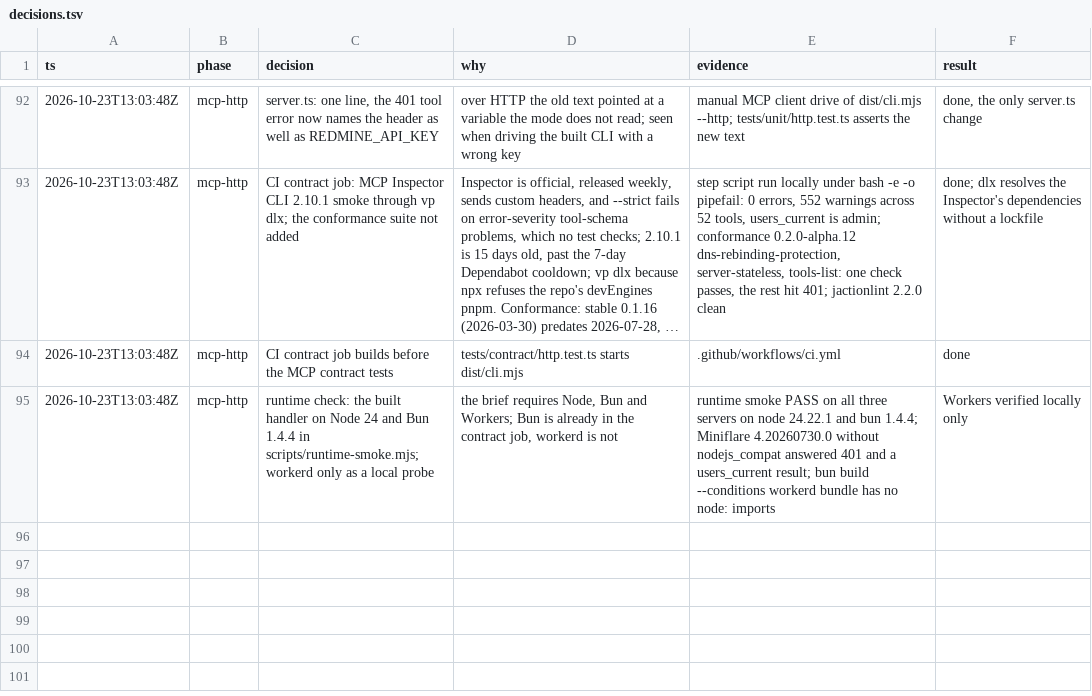
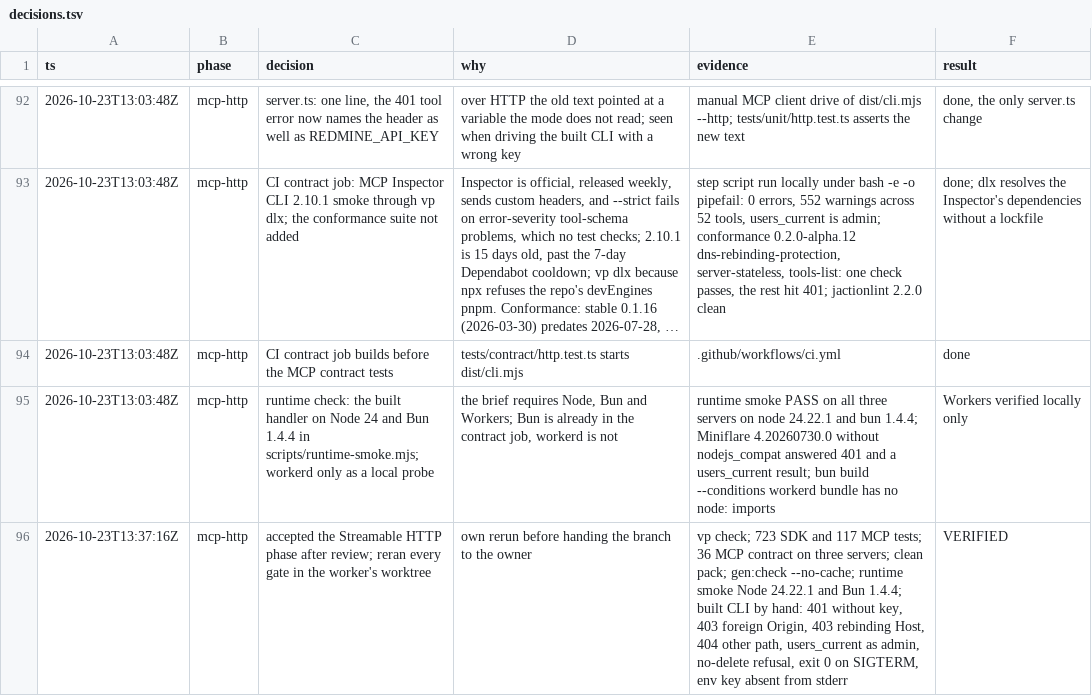
Before and after one commit to moddi3/redmine-ts, a TSV file: .audit/decisions.tsv, drawn as a sheet; only a part is shown, gaps mark what is left out; long unchanged cells end in …; the diff names each change by its address in the sheet, - before the commit and + after, or states it on an @@ line.

Commit message:
chore(audit): record the review of the MCP HTTP phase

```diff
--- a/.audit/decisions.tsv
+++ b/.audit/decisions.tsv
+row 96: 2026-10-23T13:37:16Z | mcp-http | accepted the Streamable HTTP phase after review; reran every gate in the worker's worktree | own rerun before handing the branch to the owner | vp check; 723 SDK and 117 MCP tests; 36 MCP contract on three servers; clean pack; gen:check --no-cache; runtime smoke Node 24.22.1 and Bun 1.4.4; built CLI by hand: 401 without key, 403 foreign Origin, 403 rebinding Host, 404 other path, users_current as admin, no-delete refusal, exit 0 on SIGTERM, env key absent from stderr | VERIFIED
```
